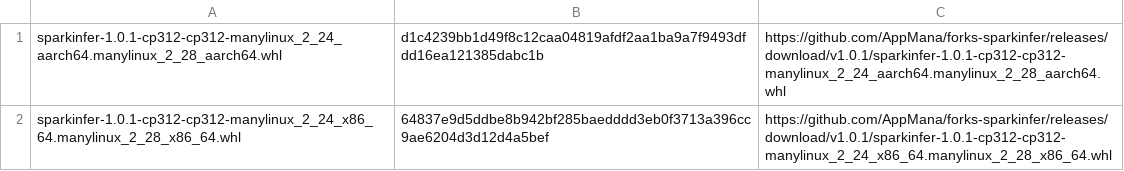
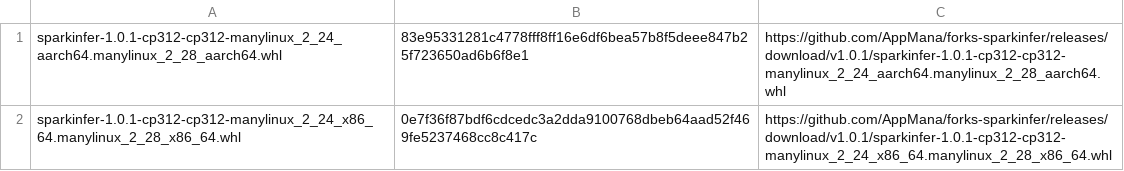
Before and after one commit to AppMana/forks-sparkinfer, a TSV file: sparkinfer/links.tsv, drawn as a sheet.

```diff
--- a/sparkinfer/links.tsv
+++ b/sparkinfer/links.tsv
@@ -1,2 +1,2 @@
-sparkinfer-1.0.1-cp312-cp312-manylinux_2_24_aarch64.manylinux_2_28_aarch64.whl	d1c4239bb1d49f8c12caa04819afdf2aa1ba9a7f9493dfdd16ea121385dabc1b	https://github.com/AppMana/forks-sparkinfer/releases/download/v1.0.1/sparkinfer-1.0.1-cp312-cp312-manylinux_2_24_aarch64.manylinux_2_28_aarch64.whl
-sparkinfer-1.0.1-cp312-cp312-manylinux_2_24_x86_64.manylinux_2_28_x86_64.whl	64837e9d5ddbe8b942bf285baedddd3eb0f3713a396cc9ae6204d3d12d4a5bef	https://github.com/AppMana/forks-sparkinfer/releases/download/v1.0.1/sparkinfer-1.0.1-cp312-cp312-manylinux_2_24_x86_64.manylinux_2_28_x86_64.whl
+sparkinfer-1.0.1-cp312-cp312-manylinux_2_24_aarch64.manylinux_2_28_aarch64.whl	83e95331281c4778fff8ff16e6df6bea57b8f5deee847b25f723650ad6b6f8e1	https://github.com/AppMana/forks-sparkinfer/releases/download/v1.0.1/sparkinfer-1.0.1-cp312-cp312-manylinux_2_24_aarch64.manylinux_2_28_aarch64.whl
+sparkinfer-1.0.1-cp312-cp312-manylinux_2_24_x86_64.manylinux_2_28_x86_64.whl	0e7f36f87bdf6cdcedc3a2dda9100768dbeb64aad52f469fe5237468cc8c417c	https://github.com/AppMana/forks-sparkinfer/releases/download/v1.0.1/sparkinfer-1.0.1-cp312-cp312-manylinux_2_24_x86_64.manylinux_2_28_x86_64.whl
```
Also changed, not shown: 1 other file.
